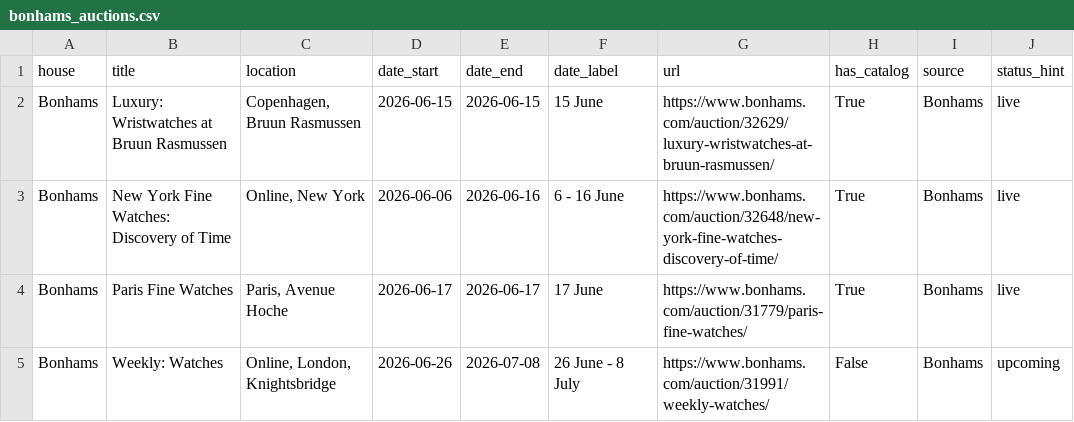
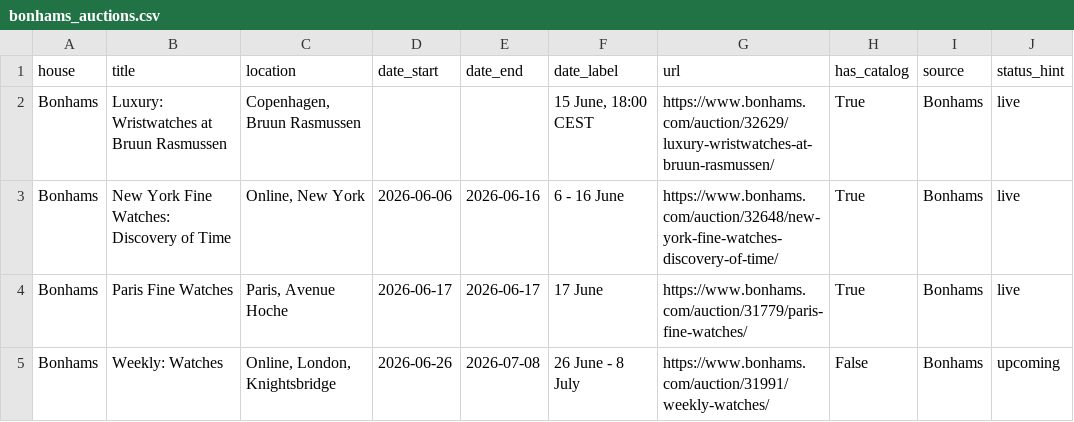
Before and after one commit to markatmutter-cloud/Dial, a CSV file: data/bonhams_auctions.csv, drawn as a sheet.

Commit message:
Bonhams refresh (lots + calendar) 2026-06-14 16:02 UTC

```diff
--- a/data/bonhams_auctions.csv
+++ b/data/bonhams_auctions.csv
@@ -1,3 +1,3 @@
 house,title,location,date_start,date_end,date_label,url,has_catalog,source,status_hint
-Bonhams,Luxury: Wristwatches at Bruun Rasmussen,"Copenhagen, Bruun Rasmussen",2026-06-15,2026-06-15,15 June,https://www.bonhams.com/auction/32629/luxury-wristwatches-at-bruun-rasmussen/,True,Bonhams,live
+Bonhams,Luxury: Wristwatches at Bruun Rasmussen,"Copenhagen, Bruun Rasmussen",,,"15 June, 18:00 CEST",https://www.bonhams.com/auction/32629/luxury-wristwatches-at-bruun-rasmussen/,True,Bonhams,live
 Bonhams,New York Fine Watches: Discovery of Time,"Online, New York",2026-06-06,2026-06-16,6 - 16 June,https://www.bonhams.com/auction/32648/new-york-fine-watches-discovery-of-time/,True,Bonhams,live
```
